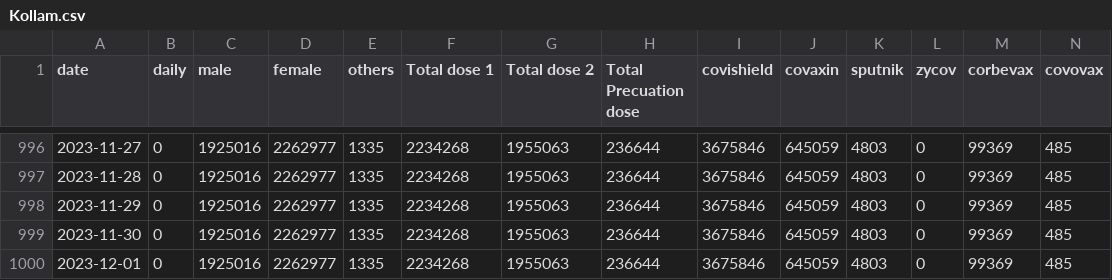
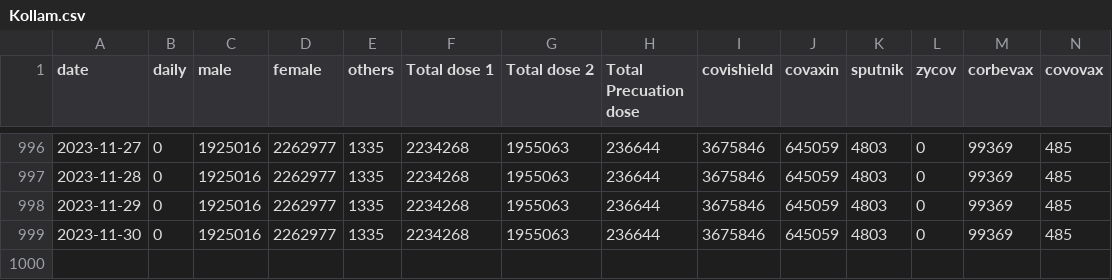
Before and after one commit to opendatakerala/Covid-Vaccination, a CSV file: vaccine_data/Kollam.csv, drawn as a sheet; only a part is shown, gaps mark what is left out; rows hold the shown columns only; the diff names each change by its address in the sheet, - before the commit and + after, or states it on an @@ line.

```diff
--- a/vaccine_data/Kollam.csv
+++ b/vaccine_data/Kollam.csv
-row 1000: 2023-12-01 | 0 | 1925016 | 2262977 | 1335 | 2234268 | 1955063 | 236644 | 3675846 | 645059 | 4803 | 0 | 99369 | 485
```
Also changed, not shown: vaccine_data/kerala.csv.
